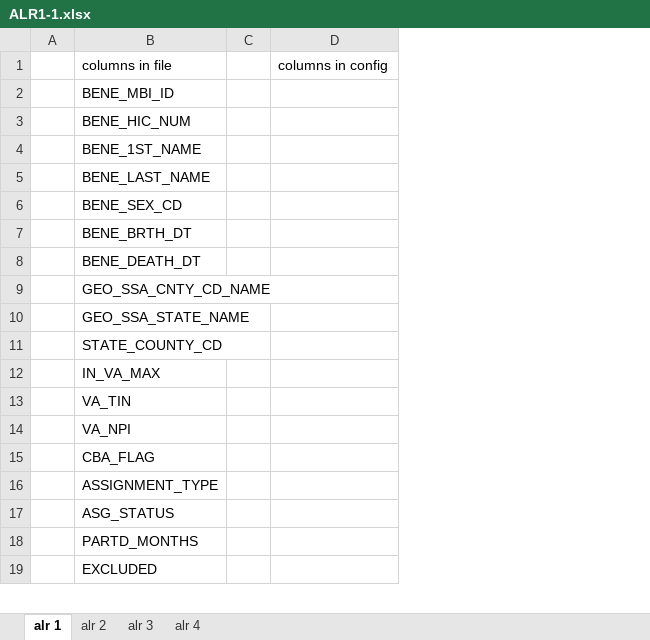
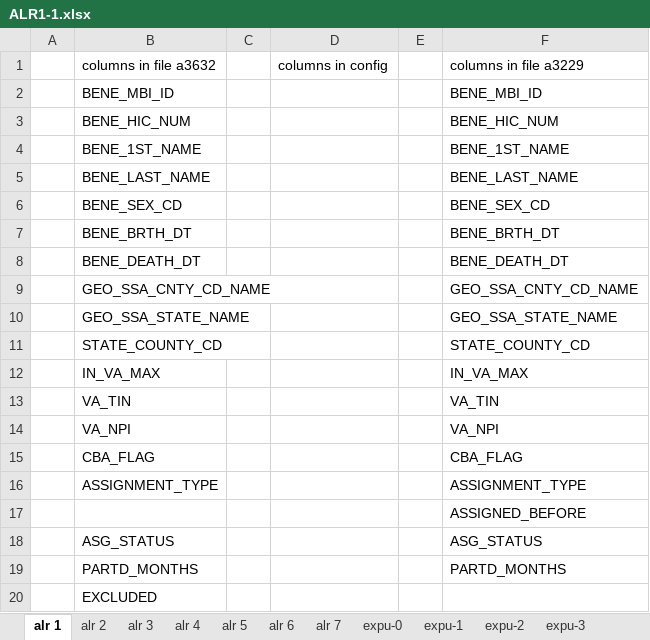
Before and after one commit to mikeoconnor-cj/pythonWrk, an Excel workbook: ALR1-1.xlsx, sheet alr 1, drawn as a sheet; only a part is shown; values as stored, in another font and other column widths than the file's, no borders; the diff names each change by its address in the sheet, - before the commit and + after, or states it on an @@ line.

```diff
--- a/ALR1-1.xlsx (sheet alr 1)
+++ b/ALR1-1.xlsx (sheet alr 1)
+sheet tab: alr 5
+sheet tab: alr 6
+sheet tab: alr 7
+sheet tab: expu-0
+sheet tab: expu-1
+sheet tab: expu-2
+sheet tab: expu-3
+column E, empty
+column F, rows 1-16: columns in file a3229 | BENE_MBI_ID | BENE_HIC_NUM | BENE_1ST_NAME | BENE_LAST_NAME | BENE_SEX_CD | BENE_BRTH_DT | BENE_DEATH_DT | GEO_SSA_CNTY_CD_NAME | GEO_SSA_STATE_NAME | STATE_COUNTY_CD | IN_VA_MAX | VA_TIN | VA_NPI | CBA_FLAG | ASSIGNMENT_TYPE; rows 18-19: ASG_STATUS | PARTD_MONTHS
-B1: columns in file
+B1: columns in file a3632
+row 17:  |  |  |  |  | ASSIGNED_BEFORE
```
